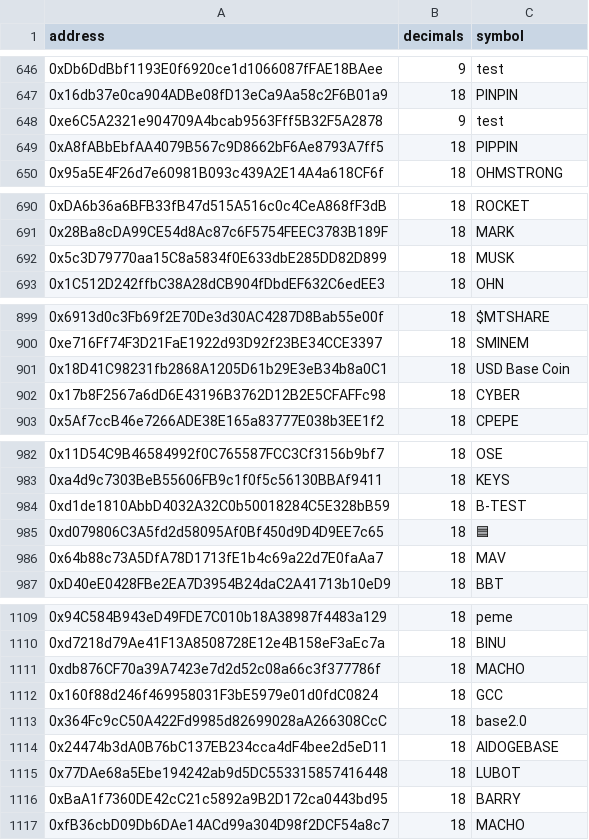
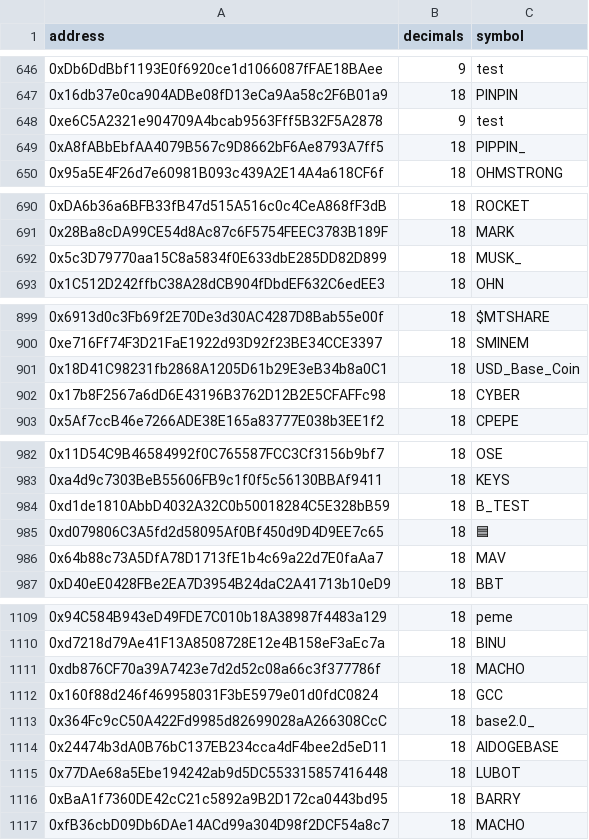
Before and after one commit to Velocimeter/fastlane-bot, a CSV file: fastlane_bot/data/blockchain_data/coinbase_base/tokens.csv, drawn as a sheet; only a part is shown, gaps mark what is left out; the diff covers the shown part only.

```diff
--- a/fastlane_bot/data/blockchain_data/coinbase_base/tokens.csv
+++ b/fastlane_bot/data/blockchain_data/coinbase_base/tokens.csv
@@ -648,3 +648,3 @@ address,decimals,symbol
 0xe6C5A2321e904709A4bcab9563Fff5B32F5A2878,9,test
-0xA8fABbEbfAA4079B567c9D8662bF6Ae8793A7ff5,18,PIPPIN
+0xA8fABbEbfAA4079B567c9D8662bF6Ae8793A7ff5,18,PIPPIN_
 0x95a5E4F26d7e60981B093c439A2E14A4a618CF6f,18,OHMSTRONG
@@ -691,3 +691,3 @@ address,decimals,symbol
 0x28Ba8cDA99CE54d8Ac87c6F5754FEEC3783B189F,18,MARK
-0x5c3D79770aa15C8a5834f0E633dbE285DD82D899,18,MUSK
+0x5c3D79770aa15C8a5834f0E633dbE285DD82D899,18,MUSK_
 0x1C512D242ffbC38A28dCB904fDbdEF632C6edEE3,18,OHN
@@ -900,3 +900,3 @@ address,decimals,symbol
 0xe716Ff74F3D21FaE1922d93D92f23BE34CCE3397,18,SMINEM
-0x18D41C98231fb2868A1205D61b29E3eB34b8a0C1,18,USD Base Coin
+0x18D41C98231fb2868A1205D61b29E3eB34b8a0C1,18,USD_Base_Coin
 0x17b8F2567a6dD6E43196B3762D12B2E5CFAFFc98,18,CYBER
@@ -983,3 +983,3 @@ address,decimals,symbol
 0xa4d9c7303BeB55606FB9c1f0f5c56130BBAf9411,18,KEYS
-0xd1de1810AbbD4032A32C0b50018284C5E328bB59,18,B-TEST
+0xd1de1810AbbD4032A32C0b50018284C5E328bB59,18,B_TEST
 0xd079806C3A5fd2d58095Af0Bf450d9D4D9EE7c65,18,🟦
@@ -1112,3 +1112,3 @@ address,decimals,symbol
 0x160f88d246f469958031F3bE5979e01d0fdC0824,18,GCC
-0x364Fc9cC50A422Fd9985d82699028aA266308CcC,18,base2.0
+0x364Fc9cC50A422Fd9985d82699028aA266308CcC,18,base2.0_
 0x24474b3dA0B76bC137EB234cca4dF4bee2d5eD11,18,AIDOGEBASE
```
Also changed, not shown: 23 edited cells elsewhere in this file, 1 other file.
